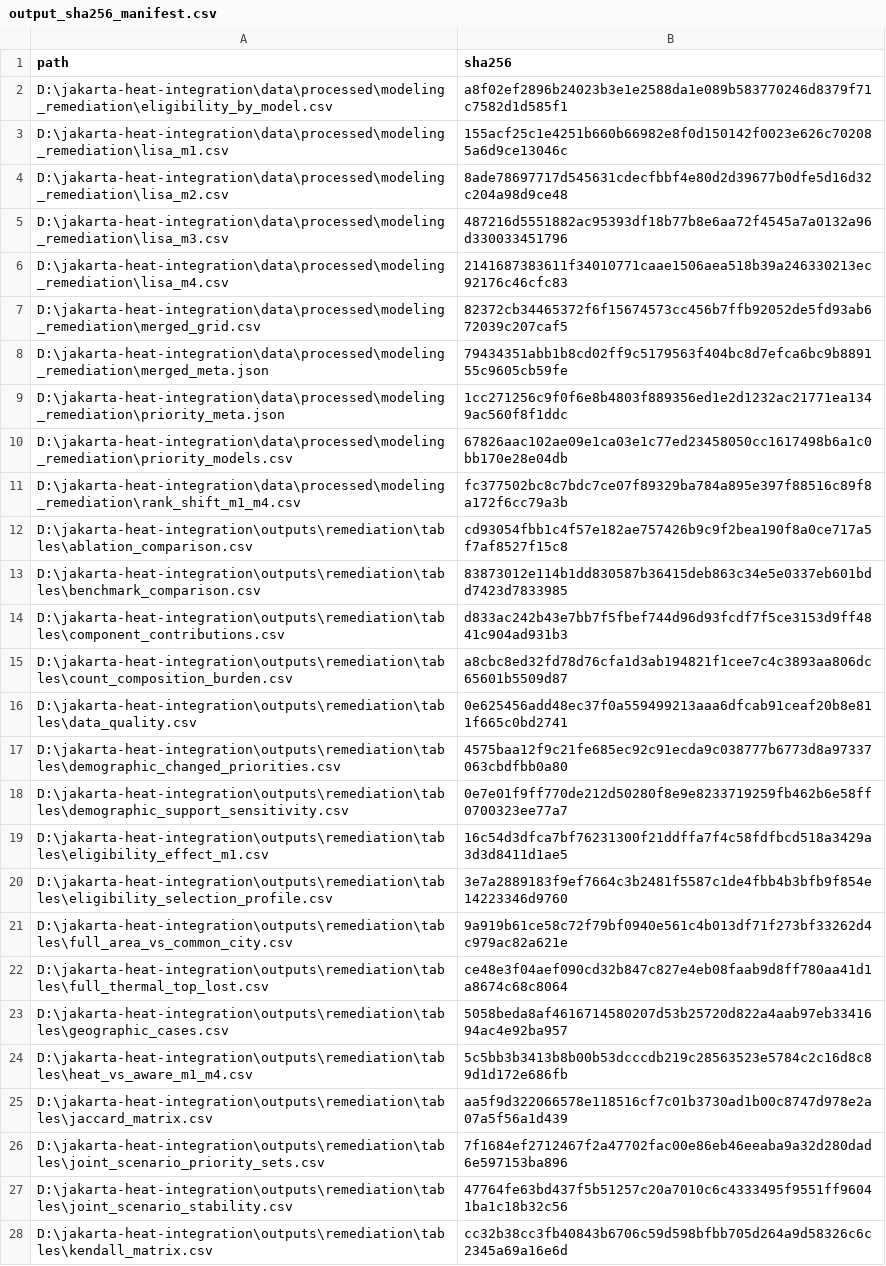
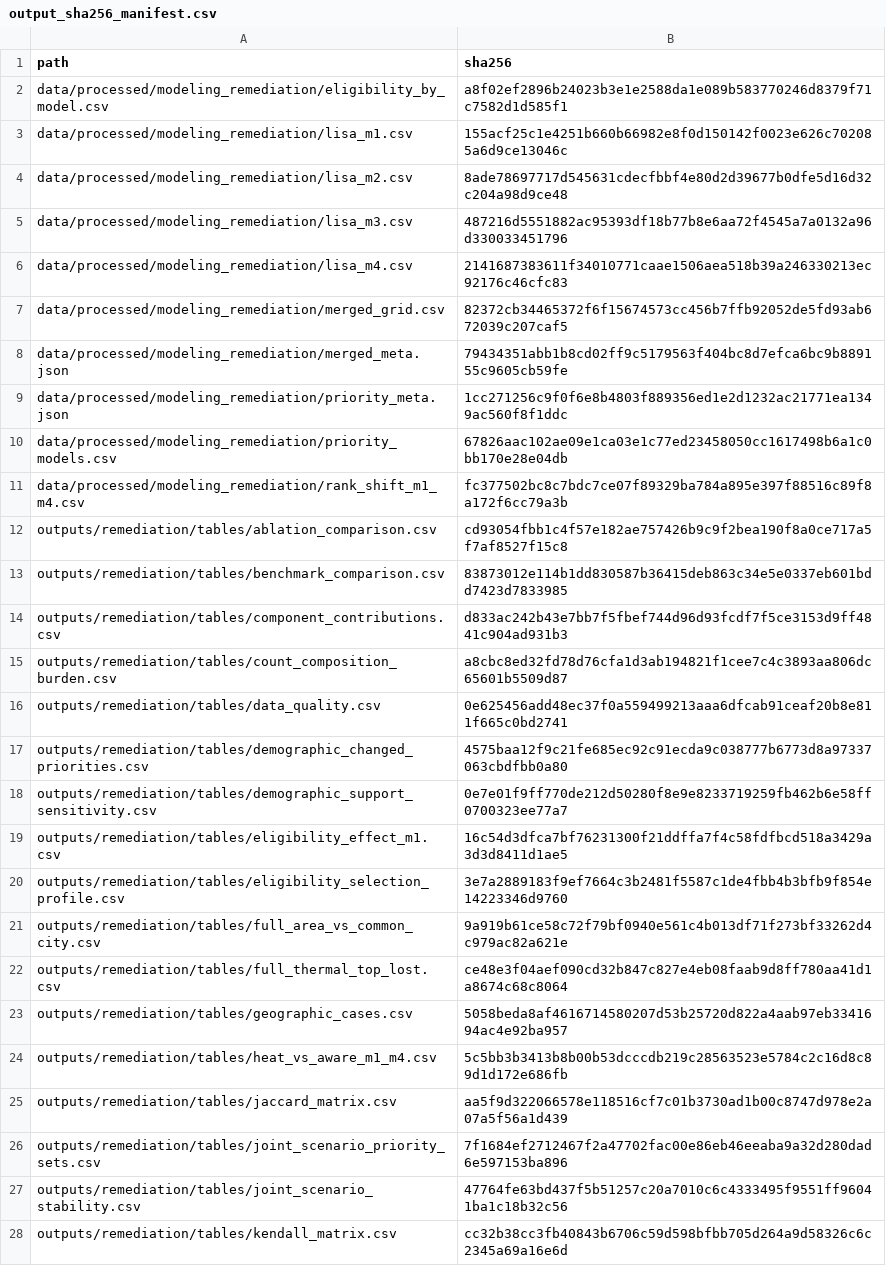
Before and after one commit to 0xfrq/jakarta-heat, a CSV file: data/processed/modeling_remediation/output_sha256_manifest.csv, drawn as a sheet; only a part is shown; the diff covers the shown part only; the diff names each change by its address in the sheet, - before the commit and + after, or states it on an @@ line.

```diff
--- a/data/processed/modeling_remediation/output_sha256_manifest.csv
+++ b/data/processed/modeling_remediation/output_sha256_manifest.csv
-A2 (path): D:\jakarta-heat-integration\data\processed\modeling_remediation\eligibility_by_model.csv
+A2 (path): data/processed/modeling_remediation/eligibility_by_model.csv
-A3 (path): D:\jakarta-heat-integration\data\processed\modeling_remediation\lisa_m1.csv
+A3 (path): data/processed/modeling_remediation/lisa_m1.csv
-A4 (path): D:\jakarta-heat-integration\data\processed\modeling_remediation\lisa_m2.csv
+A4 (path): data/processed/modeling_remediation/lisa_m2.csv
-A5 (path): D:\jakarta-heat-integration\data\processed\modeling_remediation\lisa_m3.csv
+A5 (path): data/processed/modeling_remediation/lisa_m3.csv
-A6 (path): D:\jakarta-heat-integration\data\processed\modeling_remediation\lisa_m4.csv
+A6 (path): data/processed/modeling_remediation/lisa_m4.csv
-A7 (path): D:\jakarta-heat-integration\data\processed\modeling_remediation\merged_grid.csv
+A7 (path): data/processed/modeling_remediation/merged_grid.csv
-A8 (path): D:\jakarta-heat-integration\data\processed\modeling_remediation\merged_meta.json
+A8 (path): data/processed/modeling_remediation/merged_meta.json
-A9 (path): D:\jakarta-heat-integration\data\processed\modeling_remediation\priority_meta.json
+A9 (path): data/processed/modeling_remediation/priority_meta.json
-A10 (path): D:\jakarta-heat-integration\data\processed\modeling_remediation\priority_models.csv
+A10 (path): data/processed/modeling_remediation/priority_models.csv
-A11 (path): D:\jakarta-heat-integration\data\processed\modeling_remediation\rank_shift_m1_m4.csv
+A11 (path): data/processed/modeling_remediation/rank_shift_m1_m4.csv
-A12 (path): D:\jakarta-heat-integration\outputs\remediation\tables\ablation_comparison.csv
+A12 (path): outputs/remediation/tables/ablation_comparison.csv
-A13 (path): D:\jakarta-heat-integration\outputs\remediation\tables\benchmark_comparison.csv
+A13 (path): outputs/remediation/tables/benchmark_comparison.csv
-A14 (path): D:\jakarta-heat-integration\outputs\remediation\tables\component_contributions.csv
+A14 (path): outputs/remediation/tables/component_contributions.csv
-A15 (path): D:\jakarta-heat-integration\outputs\remediation\tables\count_composition_burden.csv
+A15 (path): outputs/remediation/tables/count_composition_burden.csv
-A16 (path): D:\jakarta-heat-integration\outputs\remediation\tables\data_quality.csv
+A16 (path): outputs/remediation/tables/data_quality.csv
-A17 (path): D:\jakarta-heat-integration\outputs\remediation\tables\demographic_changed_priorities.csv
+A17 (path): outputs/remediation/tables/demographic_changed_priorities.csv
-A18 (path): D:\jakarta-heat-integration\outputs\remediation\tables\demographic_support_sensitivity.csv
+A18 (path): outputs/remediation/tables/demographic_support_sensitivity.csv
-A19 (path): D:\jakarta-heat-integration\outputs\remediation\tables\eligibility_effect_m1.csv
+A19 (path): outputs/remediation/tables/eligibility_effect_m1.csv
-A20 (path): D:\jakarta-heat-integration\outputs\remediation\tables\eligibility_selection_profile.csv
+A20 (path): outputs/remediation/tables/eligibility_selection_profile.csv
-A21 (path): D:\jakarta-heat-integration\outputs\remediation\tables\full_area_vs_common_city.csv
+A21 (path): outputs/remediation/tables/full_area_vs_common_city.csv
-A22 (path): D:\jakarta-heat-integration\outputs\remediation\tables\full_thermal_top_lost.csv
+A22 (path): outputs/remediation/tables/full_thermal_top_lost.csv
-A23 (path): D:\jakarta-heat-integration\outputs\remediation\tables\geographic_cases.csv
+A23 (path): outputs/remediation/tables/geographic_cases.csv
-A24 (path): D:\jakarta-heat-integration\outputs\remediation\tables\heat_vs_aware_m1_m4.csv
+A24 (path): outputs/remediation/tables/heat_vs_aware_m1_m4.csv
-A25 (path): D:\jakarta-heat-integration\outputs\remediation\tables\jaccard_matrix.csv
+A25 (path): outputs/remediation/tables/jaccard_matrix.csv
-A26 (path): D:\jakarta-heat-integration\outputs\remediation\tables\joint_scenario_priority_sets.csv
+A26 (path): outputs/remediation/tables/joint_scenario_priority_sets.csv
-A27 (path): D:\jakarta-heat-integration\outputs\remediation\tables\joint_scenario_stability.csv
+A27 (path): outputs/remediation/tables/joint_scenario_stability.csv
-A28 (path): D:\jakarta-heat-integration\outputs\remediation\tables\kendall_matrix.csv
+A28 (path): outputs/remediation/tables/kendall_matrix.csv
```
Also changed, not shown: 53 edited cells elsewhere in this file, data/processed/modeling/output_sha256_manifest.csv, 21 other files.
